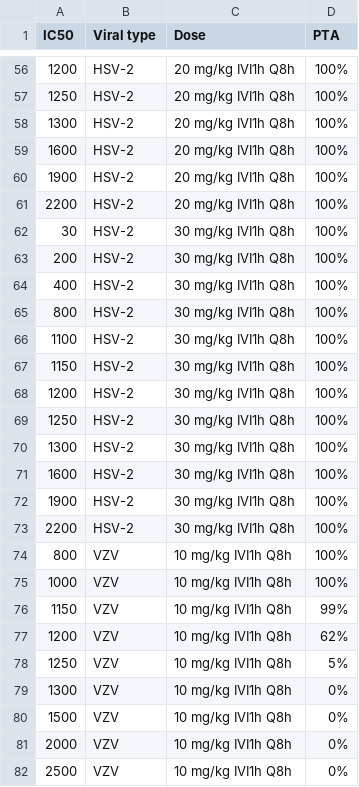
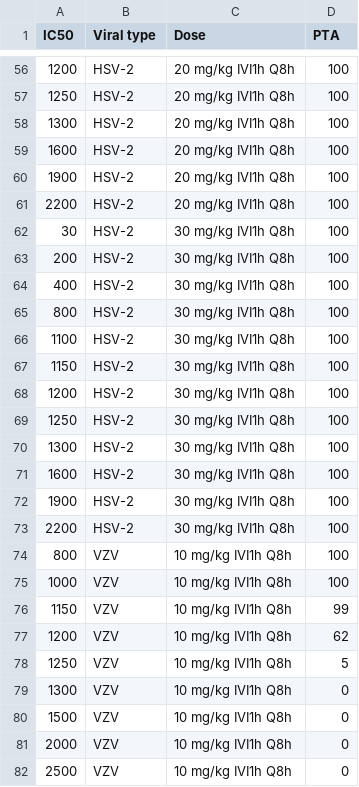
Before and after one commit to min179/bayesian-, a CSV file: PTA (50%fT>IC50) raw data.csv, drawn as a sheet; only a part is shown, gaps mark what is left out; the diff covers the shown part only.

```diff
--- a/PTA (50%fT>IC50) raw data.csv
+++ b/PTA (50%fT>IC50) raw data.csv
@@ -56,27 +56,27 @@
-1200,HSV-2,20 mg/kg IVI1h Q8h,100%
-1250,HSV-2,20 mg/kg IVI1h Q8h,100%
-1300,HSV-2,20 mg/kg IVI1h Q8h,100%
-1600,HSV-2,20 mg/kg IVI1h Q8h,100%
-1900,HSV-2,20 mg/kg IVI1h Q8h,100%
-2200,HSV-2,20 mg/kg IVI1h Q8h,100%
-30,HSV-2,30 mg/kg IVI1h Q8h,100%
-200,HSV-2,30 mg/kg IVI1h Q8h,100%
-400,HSV-2,30 mg/kg IVI1h Q8h,100%
-800,HSV-2,30 mg/kg IVI1h Q8h,100%
-1100,HSV-2,30 mg/kg IVI1h Q8h,100%
-1150,HSV-2,30 mg/kg IVI1h Q8h,100%
-1200,HSV-2,30 mg/kg IVI1h Q8h,100%
-1250,HSV-2,30 mg/kg IVI1h Q8h,100%
-1300,HSV-2,30 mg/kg IVI1h Q8h,100%
-1600,HSV-2,30 mg/kg IVI1h Q8h,100%
-1900,HSV-2,30 mg/kg IVI1h Q8h,100%
-2200,HSV-2,30 mg/kg IVI1h Q8h,100%
-800,VZV,10 mg/kg IVI1h Q8h,100%
-1000,VZV,10 mg/kg IVI1h Q8h,100%
-1150,VZV,10 mg/kg IVI1h Q8h,99%
-1200,VZV,10 mg/kg IVI1h Q8h,62%
-1250,VZV,10 mg/kg IVI1h Q8h,5%
-1300,VZV,10 mg/kg IVI1h Q8h,0%
-1500,VZV,10 mg/kg IVI1h Q8h,0%
-2000,VZV,10 mg/kg IVI1h Q8h,0%
-2500,VZV,10 mg/kg IVI1h Q8h,0%
+1200,HSV-2,20 mg/kg IVI1h Q8h,100
+1250,HSV-2,20 mg/kg IVI1h Q8h,100
+1300,HSV-2,20 mg/kg IVI1h Q8h,100
+1600,HSV-2,20 mg/kg IVI1h Q8h,100
+1900,HSV-2,20 mg/kg IVI1h Q8h,100
+2200,HSV-2,20 mg/kg IVI1h Q8h,100
+30,HSV-2,30 mg/kg IVI1h Q8h,100
+200,HSV-2,30 mg/kg IVI1h Q8h,100
+400,HSV-2,30 mg/kg IVI1h Q8h,100
+800,HSV-2,30 mg/kg IVI1h Q8h,100
+1100,HSV-2,30 mg/kg IVI1h Q8h,100
+1150,HSV-2,30 mg/kg IVI1h Q8h,100
+1200,HSV-2,30 mg/kg IVI1h Q8h,100
+1250,HSV-2,30 mg/kg IVI1h Q8h,100
+1300,HSV-2,30 mg/kg IVI1h Q8h,100
+1600,HSV-2,30 mg/kg IVI1h Q8h,100
+1900,HSV-2,30 mg/kg IVI1h Q8h,100
+2200,HSV-2,30 mg/kg IVI1h Q8h,100
+800,VZV,10 mg/kg IVI1h Q8h,100
+1000,VZV,10 mg/kg IVI1h Q8h,100
+1150,VZV,10 mg/kg IVI1h Q8h,99
+1200,VZV,10 mg/kg IVI1h Q8h,62
+1250,VZV,10 mg/kg IVI1h Q8h,5
+1300,VZV,10 mg/kg IVI1h Q8h,0
+1500,VZV,10 mg/kg IVI1h Q8h,0
+2000,VZV,10 mg/kg IVI1h Q8h,0
+2500,VZV,10 mg/kg IVI1h Q8h,0
```
Also changed, not shown: 81 edited cells elsewhere in this file.
